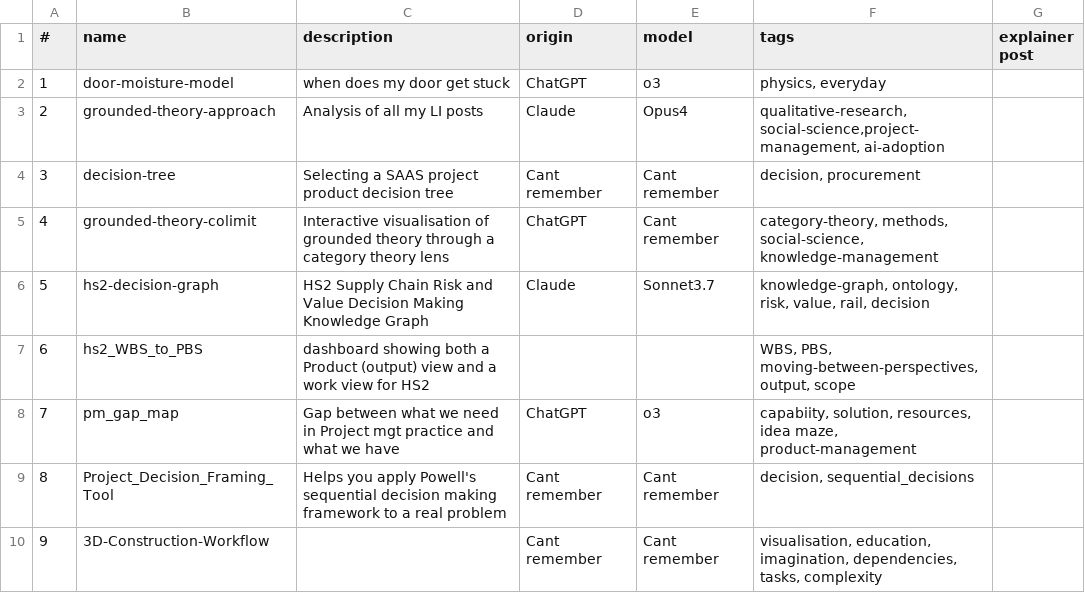
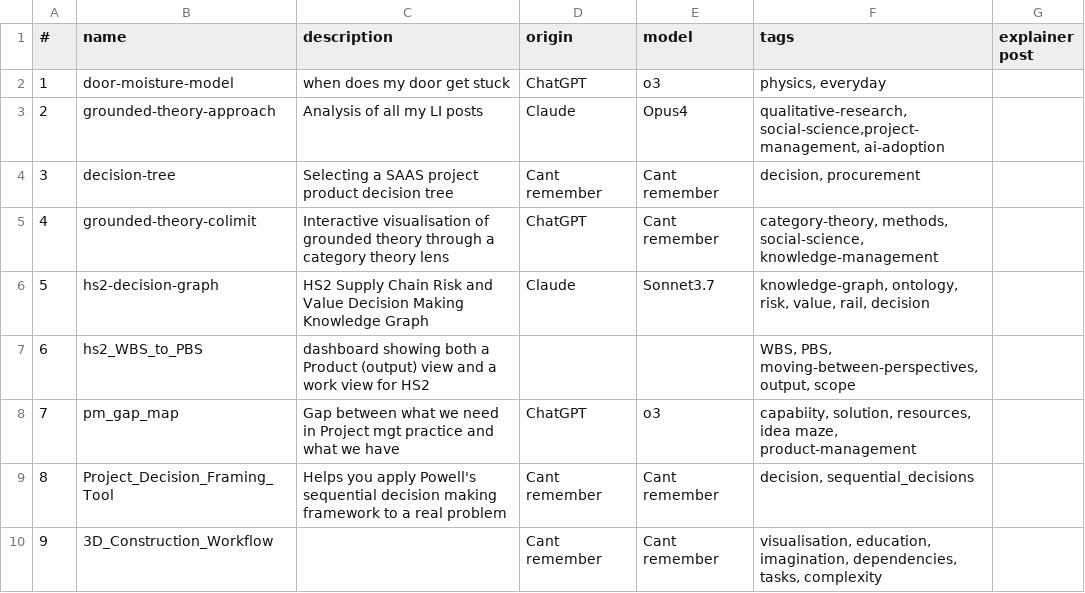
Before and after one commit to lawrencerowland/Project-web-apps, a CSV file: app-index.csv, drawn as a sheet.

Commit message:
hyphenations

```diff
--- a/app-index.csv
+++ b/app-index.csv
@@ -9,2 +9,2 @@
 8,Project_Decision_Framing_Tool,Helps you apply Powell's sequential decision making framework to a real problem,Cant remember,Cant remember,"decision, sequential_decisions",
-9,3D-Construction-Workflow,,Cant remember,Cant remember,"visualisation, education, imagination, dependencies, tasks, complexity",
+9,3D_Construction_Workflow,,Cant remember,Cant remember,"visualisation, education, imagination, dependencies, tasks, complexity",
```
